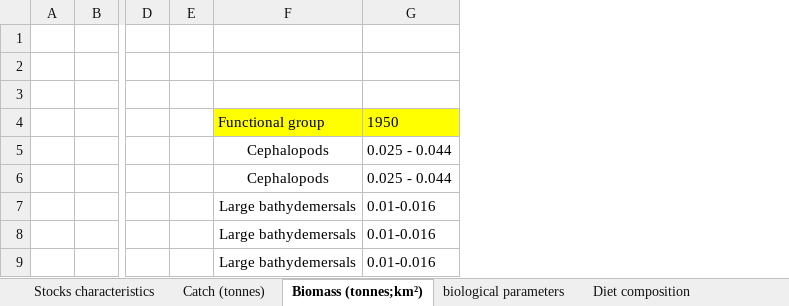
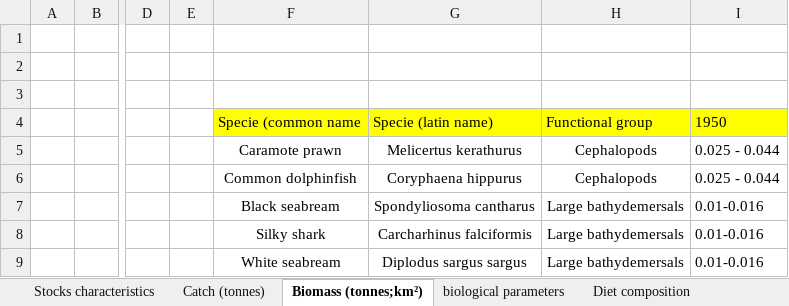
Before and after one commit to oubia/Oceanographic-data-analyzation, an Excel workbook: visualiser_données_python/Mogador MPA data/Data/Mogador MPA data.xlsx, sheet Biomass (tonnes;km²), drawn as a sheet; only a part is shown, gaps mark what is left out; values as stored, in another font and other column widths than the file's, no borders; table styles not drawn; the diff names each change by its address in the sheet, - before the commit and + after, or states it on an @@ line.

```diff
--- a/visualiser_données_python/Mogador MPA data/Data/Mogador MPA data.xlsx (sheet Biomass (tonnes;km²))
+++ b/visualiser_données_python/Mogador MPA data/Data/Mogador MPA data.xlsx (sheet Biomass (tonnes;km²))
+column F, rows 4-9: Specie (common name | Caramote prawn | Common dolphinfish | Black seabream | Silky shark | White seabream
+column G, rows 4-9: Specie (latin name) | Melicertus kerathurus | Coryphaena hippurus | Spondyliosoma cantharus | Carcharhinus falciformis | Diplodus sargus sargus
```
Also changed, not shown: sheet Catch (tonnes), 13 other files.
